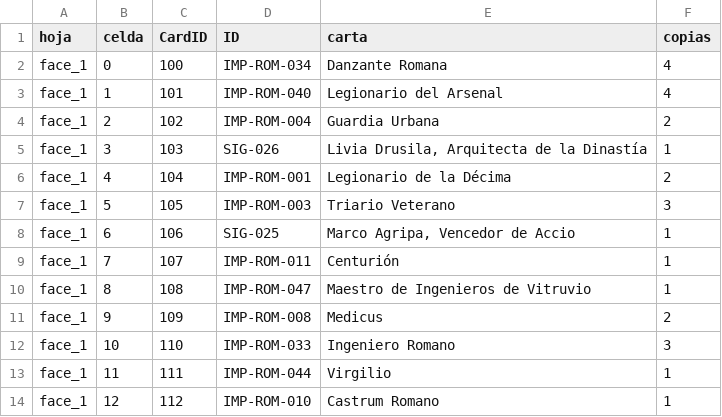
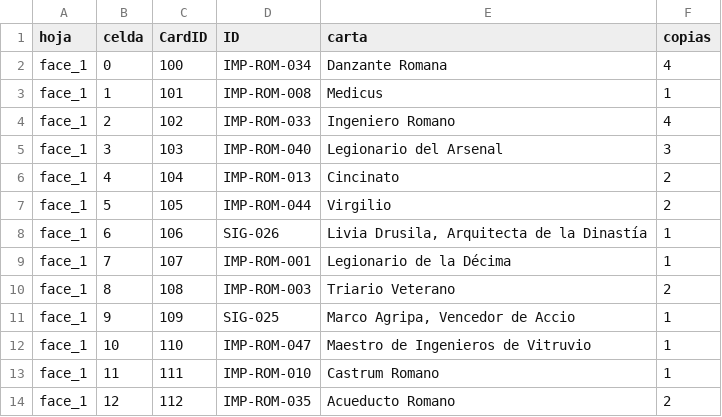
Before and after one commit to MASH-CHARLES/imperium-tts, a CSV file: 09_Augusto/09_Augusto_manifest.csv, drawn as a sheet; only a part is shown; the diff covers the shown part only.

```diff
--- a/09_Augusto/09_Augusto_manifest.csv
+++ b/09_Augusto/09_Augusto_manifest.csv
@@ -2,13 +2,13 @@ hoja,celda,CardID,ID,carta,copias
 face_1,0,100,IMP-ROM-034,Danzante Romana,4
-face_1,1,101,IMP-ROM-040,Legionario del Arsenal,4
-face_1,2,102,IMP-ROM-004,Guardia Urbana,2
-face_1,3,103,SIG-026,"Livia Drusila, Arquitecta de la Dinastía",1
-face_1,4,104,IMP-ROM-001,Legionario de la Décima,2
-face_1,5,105,IMP-ROM-003,Triario Veterano,3
-face_1,6,106,SIG-025,"Marco Agripa, Vencedor de Accio",1
-face_1,7,107,IMP-ROM-011,Centurión,1
-face_1,8,108,IMP-ROM-047,Maestro de Ingenieros de Vitruvio,1
-face_1,9,109,IMP-ROM-008,Medicus,2
-face_1,10,110,IMP-ROM-033,Ingeniero Romano,3
-face_1,11,111,IMP-ROM-044,Virgilio,1
-face_1,12,112,IMP-ROM-010,Castrum Romano,1
+face_1,1,101,IMP-ROM-008,Medicus,1
+face_1,2,102,IMP-ROM-033,Ingeniero Romano,4
+face_1,3,103,IMP-ROM-040,Legionario del Arsenal,3
+face_1,4,104,IMP-ROM-013,Cincinato,2
+face_1,5,105,IMP-ROM-044,Virgilio,2
+face_1,6,106,SIG-026,"Livia Drusila, Arquitecta de la Dinastía",1
+face_1,7,107,IMP-ROM-001,Legionario de la Décima,1
+face_1,8,108,IMP-ROM-003,Triario Veterano,2
+face_1,9,109,SIG-025,"Marco Agripa, Vencedor de Accio",1
+face_1,10,110,IMP-ROM-047,Maestro de Ingenieros de Vitruvio,1
+face_1,11,111,IMP-ROM-010,Castrum Romano,1
+face_1,12,112,IMP-ROM-035,Acueducto Romano,2
```
Also changed, not shown: 2 removed rows and 35 edited cells elsewhere in this file, 01_Genghis_Khan/01_Genghis_Khan_manifest.csv, 02_Subutai/02_Subutai_manifest.csv, 45 other files.
